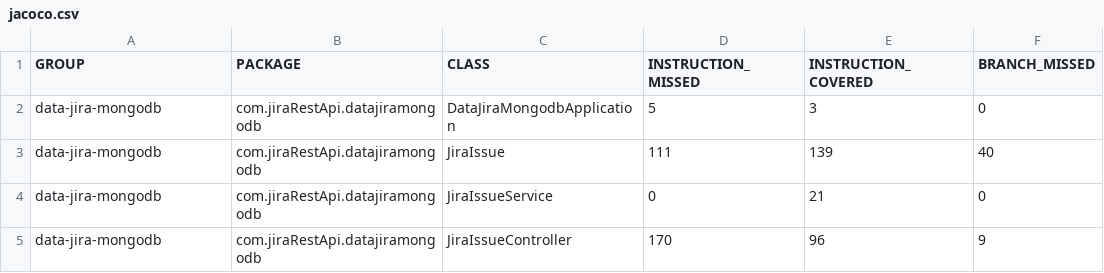
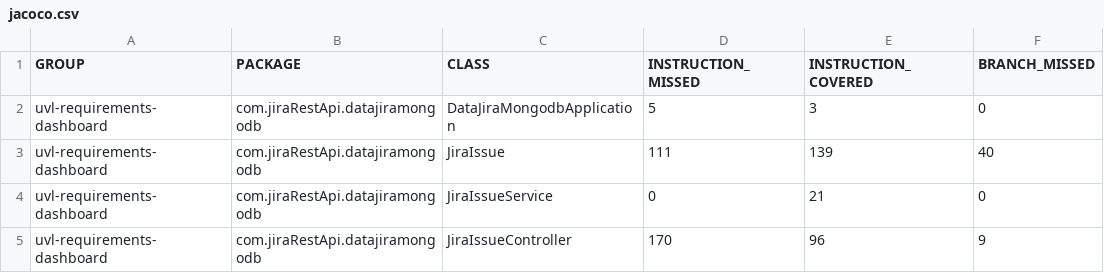
Before and after one commit to feeduvl/uvl-requirements-dashboard, a CSV file: target/site/jacoco/jacoco.csv, drawn as a sheet; only a part is shown; the diff names each change by its address in the sheet, - before the commit and + after, or states it on an @@ line.

```diff
--- a/target/site/jacoco/jacoco.csv
+++ b/target/site/jacoco/jacoco.csv
-A2:A5 (GROUP): data-jira-mongodb
+A2:A5 (GROUP): uvl-requirements-dashboard
```
Also changed, not shown: 33 other files.
